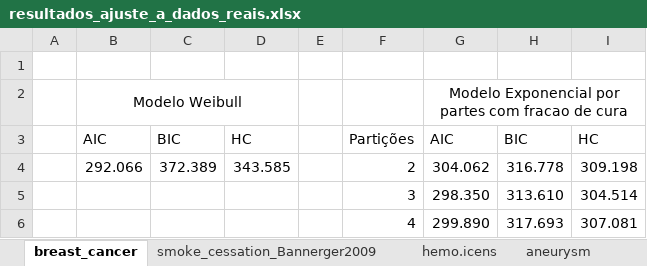
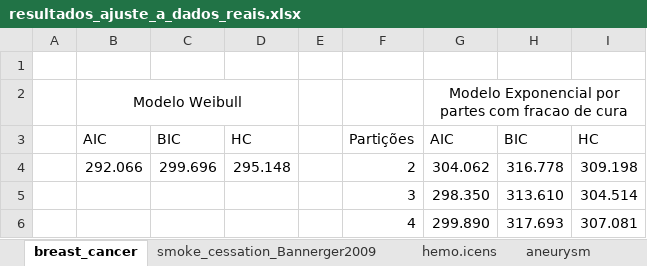
Before and after one commit to Dionisioneto/PIBIC_Survival_Analysis, an Excel workbook: resultados_ajuste_a_dados_reais.xlsx, sheet breast_cancer, drawn as a sheet; only a part is shown; values as stored, in another font and other column widths than the file's, no borders; the diff names each change by its address in the sheet, - before the commit and + after, or states it on an @@ line.

```diff
--- a/resultados_ajuste_a_dados_reais.xlsx (sheet breast_cancer)
+++ b/resultados_ajuste_a_dados_reais.xlsx (sheet breast_cancer)
-C4: 372.389
+C4: 299.696
-D4: 343.585
+D4: 295.148
```
Also changed, not shown: sheet smoke_cessation_Bannerger2009, resumo_MC_FC_int2.xlsx, 29 other files.
